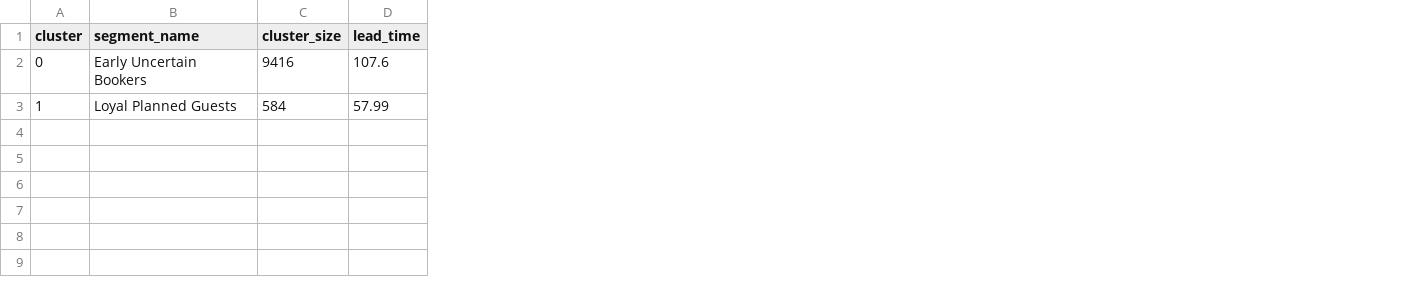
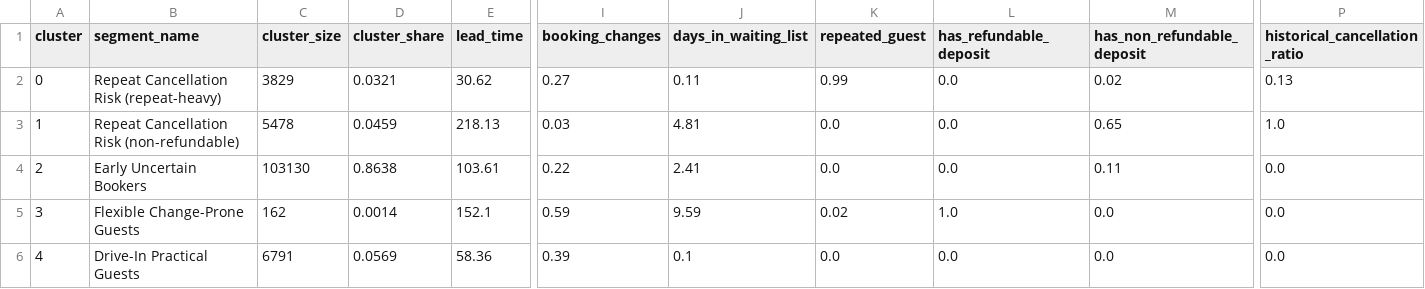
Before and after one commit to LOODA09/ml-project, a CSV file: artifacts/cluster_profiles.csv, drawn as a sheet; only a part is shown, gaps mark what is left out; addresses are those after the commit; rows hold the shown columns only; the diff covers the shown part only; the diff names each change by its address in the sheet, - before the commit and + after, or states it on an @@ line.

Commit message:
Fix guest segmentation pipeline and cluster reporting

```diff
--- a/artifacts/cluster_profiles.csv
+++ b/artifacts/cluster_profiles.csv
+column D (cluster_share), rows 2-3: 0.0321 | 0.0459
+column I (booking_changes), rows 2-3: 0.27 | 0.03
+column J (days_in_waiting_list), rows 2-3: 0.11 | 4.81
+column K (repeated_guest), rows 2-3: 0.99 | 0.0
+column L (has_refundable_deposit), rows 2-3: 0.0 | 0.0
+column M (has_non_refundable_deposit), rows 2-3: 0.02 | 0.65
+column P (historical_cancellation_ratio), rows 2-3: 0.13 | 1.0
-B2 (segment_name): Early Uncertain Bookers
+B2 (segment_name): Repeat Cancellation Risk (repeat-heavy)
-C2 (cluster_size): 9416
+C2 (cluster_size): 3829
-E2 (lead_time): 107.6
+E2 (lead_time): 30.62
-B3 (segment_name): Loyal Planned Guests
+B3 (segment_name): Repeat Cancellation Risk (non-refundable)
-C3 (cluster_size): 584
+C3 (cluster_size): 5478
-E3 (lead_time): 57.99
+E3 (lead_time): 218.13
+row 4: 2 | Early Uncertain Bookers | 103130 | 0.8638 | 103.61 | 0.22 | 2.41 | 0.0 | 0.0 | 0.11 | 0.0
+row 5: 3 | Flexible Change-Prone Guests | 162 | 0.0014 | 152.1 | 0.59 | 9.59 | 0.02 | 1.0 | 0.0 | 0.0
+row 6: 4 | Drive-In Practical Guests | 6791 | 0.0569 | 58.36 | 0.39 | 0.1 | 0.0 | 0.0 | 0.0 | 0.0
```
Also changed, not shown: 14 edited cells elsewhere in this file, artifacts/model_comparison.csv, 12 other files.
